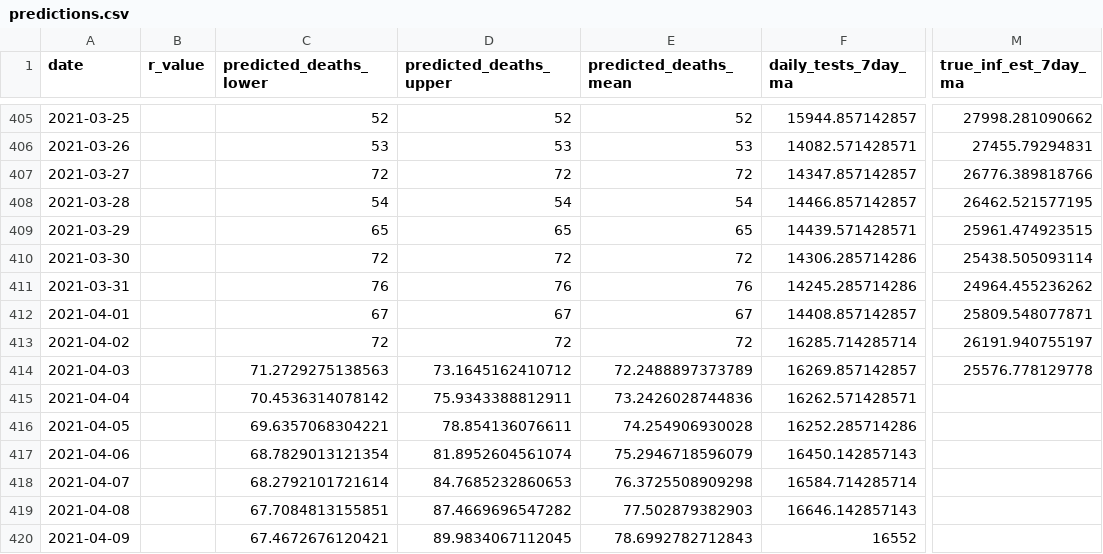
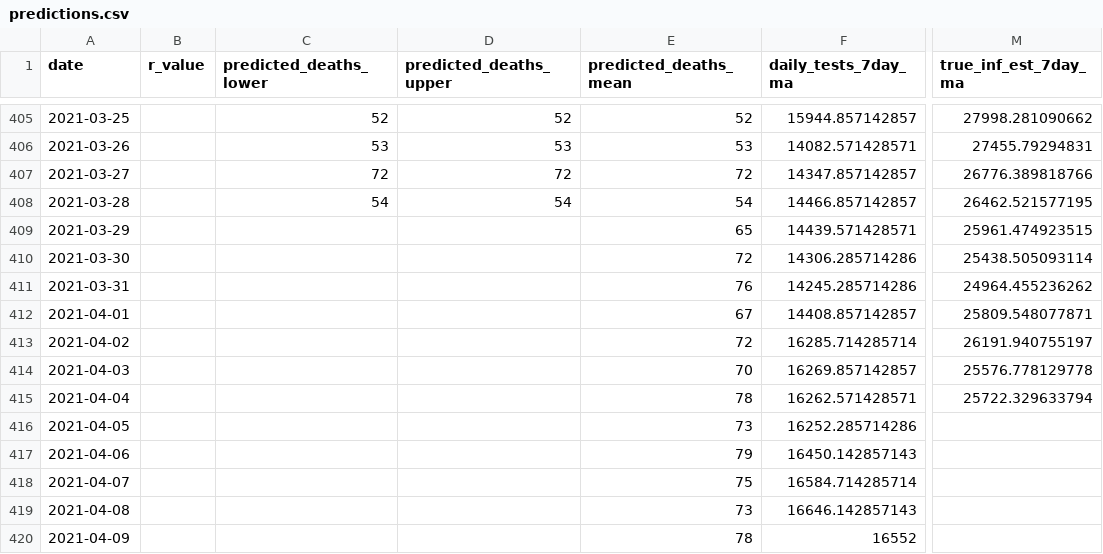
Before and after one commit to akritiko/covid19gr, a CSV file: data/csv/predictions.csv, drawn as a sheet; only a part is shown, gaps mark what is left out; the diff covers the shown part only; the diff names each change by its address in the sheet, - before the commit and + after, or states it on an @@ line.

```diff
--- a/data/csv/predictions.csv
+++ b/data/csv/predictions.csv
-C409 (predicted_deaths_lower): 65
+C409 (predicted_deaths_lower): (empty)
-D409 (predicted_deaths_upper): 65
+D409 (predicted_deaths_upper): (empty)
-C410 (predicted_deaths_lower): 72
+C410 (predicted_deaths_lower): (empty)
-D410 (predicted_deaths_upper): 72
+D410 (predicted_deaths_upper): (empty)
-C411 (predicted_deaths_lower): 76
+C411 (predicted_deaths_lower): (empty)
-D411 (predicted_deaths_upper): 76
+D411 (predicted_deaths_upper): (empty)
-C412 (predicted_deaths_lower): 67
+C412 (predicted_deaths_lower): (empty)
-D412 (predicted_deaths_upper): 67
+D412 (predicted_deaths_upper): (empty)
-C413 (predicted_deaths_lower): 72
+C413 (predicted_deaths_lower): (empty)
-D413 (predicted_deaths_upper): 72
+D413 (predicted_deaths_upper): (empty)
-C414 (predicted_deaths_lower): 71.2729275138563
+C414 (predicted_deaths_lower): (empty)
-D414 (predicted_deaths_upper): 73.1645162410712
+D414 (predicted_deaths_upper): (empty)
-E414 (predicted_deaths_mean): 72.2488897373789
+E414 (predicted_deaths_mean): 70
-C415 (predicted_deaths_lower): 70.4536314078142
+C415 (predicted_deaths_lower): (empty)
-D415 (predicted_deaths_upper): 75.9343388812911
+D415 (predicted_deaths_upper): (empty)
-E415 (predicted_deaths_mean): 73.2426028744836
+E415 (predicted_deaths_mean): 78
-M415 (true_inf_est_7day_ma): (empty)
+M415 (true_inf_est_7day_ma): 25722.329633794
-C416 (predicted_deaths_lower): 69.6357068304221
+C416 (predicted_deaths_lower): (empty)
-D416 (predicted_deaths_upper): 78.854136076611
+D416 (predicted_deaths_upper): (empty)
-E416 (predicted_deaths_mean): 74.254906930028
+E416 (predicted_deaths_mean): 73
-C417 (predicted_deaths_lower): 68.7829013121354
+C417 (predicted_deaths_lower): (empty)
-D417 (predicted_deaths_upper): 81.8952604561074
+D417 (predicted_deaths_upper): (empty)
-E417 (predicted_deaths_mean): 75.2946718596079
+E417 (predicted_deaths_mean): 79
-C418 (predicted_deaths_lower): 68.2792101721614
+C418 (predicted_deaths_lower): (empty)
-D418 (predicted_deaths_upper): 84.7685232860653
+D418 (predicted_deaths_upper): (empty)
-E418 (predicted_deaths_mean): 76.3725508909298
+E418 (predicted_deaths_mean): 75
-C419 (predicted_deaths_lower): 67.7084813155851
+C419 (predicted_deaths_lower): (empty)
-D419 (predicted_deaths_upper): 87.4669696547282
+D419 (predicted_deaths_upper): (empty)
-E419 (predicted_deaths_mean): 77.502879382903
+E419 (predicted_deaths_mean): 73
-C420 (predicted_deaths_lower): 67.4672676120421
+C420 (predicted_deaths_lower): (empty)
-D420 (predicted_deaths_upper): 89.9834067112045
+D420 (predicted_deaths_upper): (empty)
-E420 (predicted_deaths_mean): 78.6992782712843
+E420 (predicted_deaths_mean): 78
```
Also changed, not shown: 7 added rows and 104 edited cells elsewhere in this file, data/csv/OxCGRT_latest.csv, data/csv/greece_cases_v2.csv, 35 other files.
